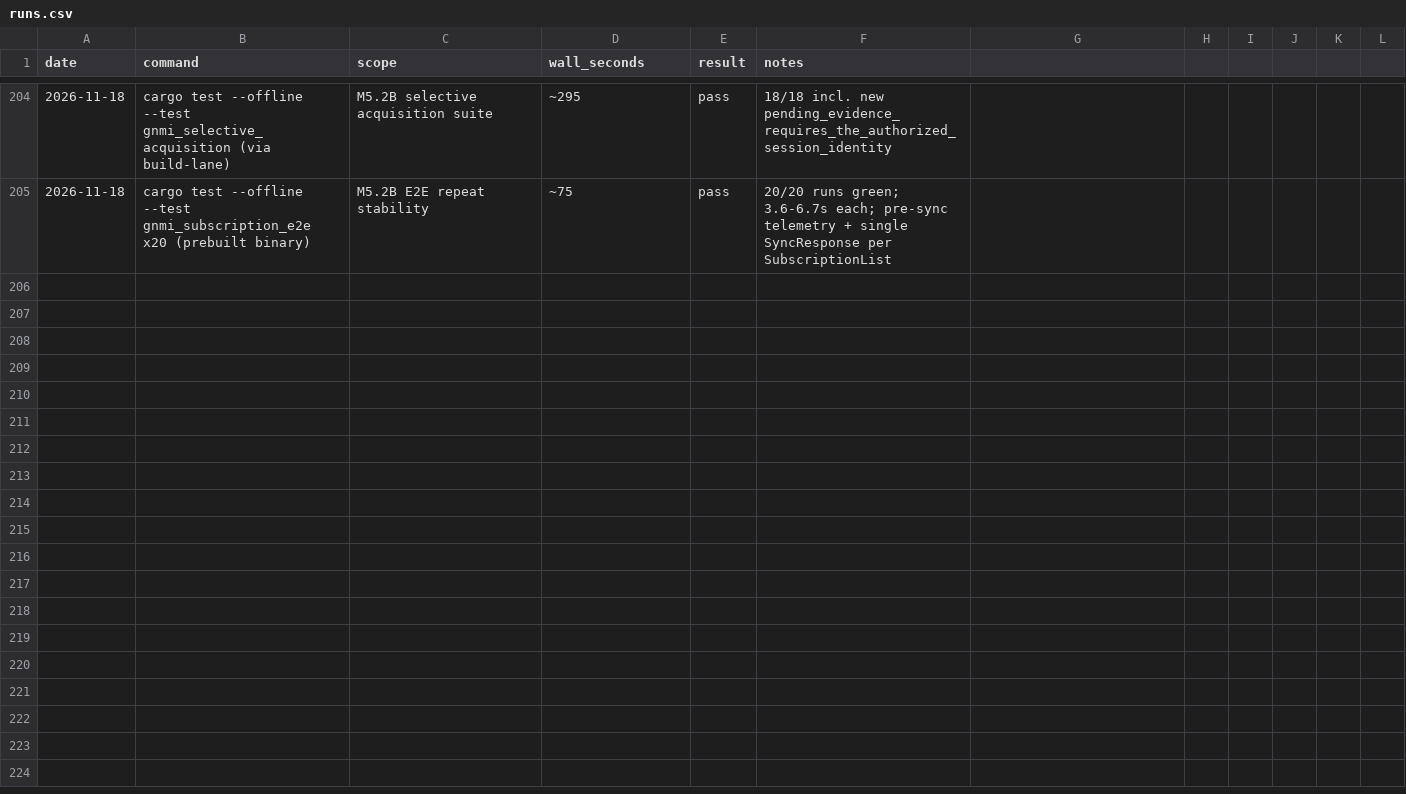
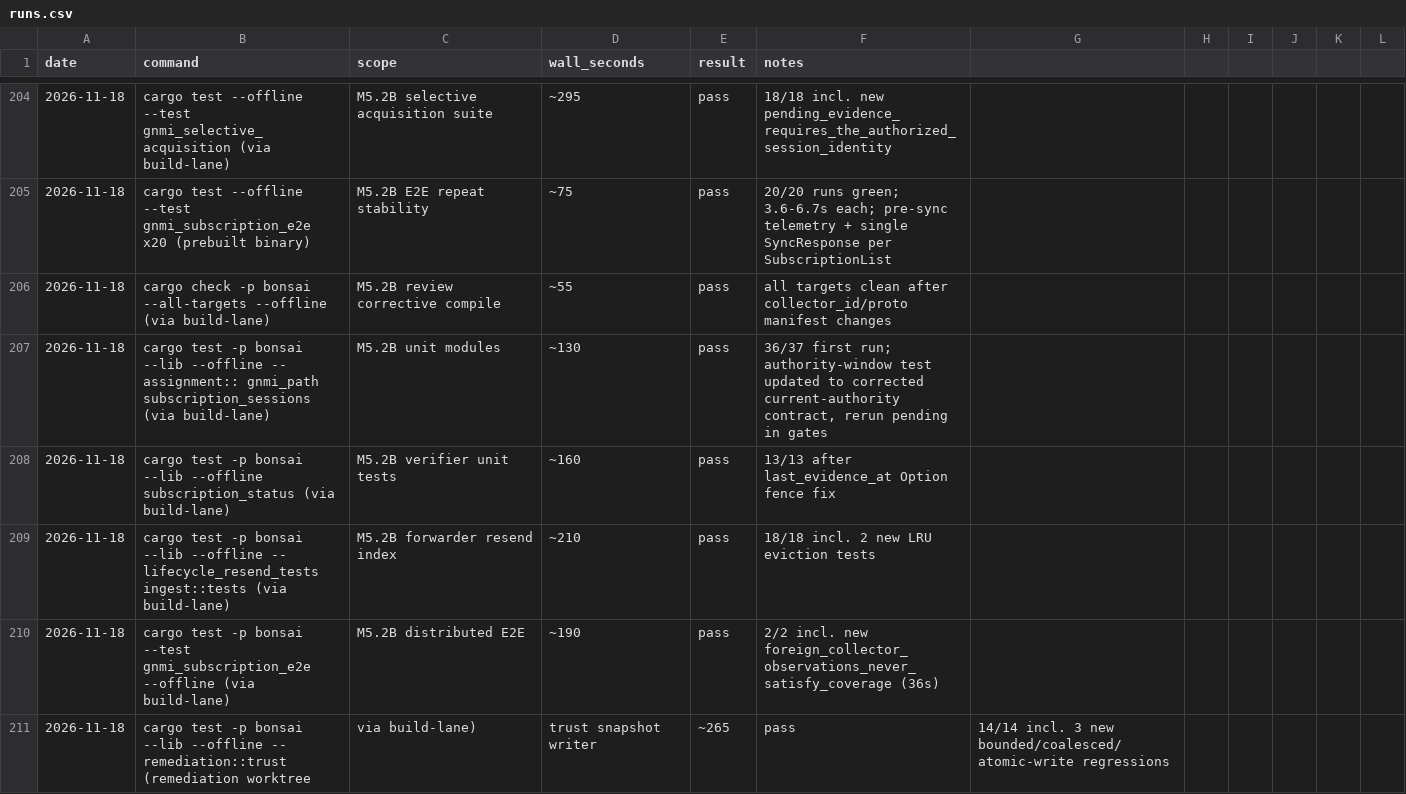
Before and after one commit to g-arjuna/bonsai, a CSV file: docs/build-times/runs.csv, drawn as a sheet; only a part is shown, gaps mark what is left out.

```diff
--- a/docs/build-times/runs.csv
+++ b/docs/build-times/runs.csv
@@ -205 +205,7 @@ date,command,scope,wall_seconds,result,notes
 2026-11-18,cargo test --offline --test gnmi_subscription_e2e x20 (prebuilt binary),M5.2B E2E repeat stability,~75,"pass","20/20 runs green; 3.6-6.7s each; pre-sync telemetry + single SyncResponse per SubscriptionList"
+2026-11-18,cargo check -p bonsai --all-targets --offline (via build-lane),M5.2B review corrective compile,~55,"pass","all targets clean after collector_id/proto manifest changes"
+2026-11-18,cargo test -p bonsai --lib --offline -- assignment:: gnmi_path subscription_sessions (via build-lane),M5.2B unit modules,~130,"pass","36/37 first run; authority-window test updated to corrected current-authority contract, rerun pending in gates"
+2026-11-18,cargo test -p bonsai --lib --offline subscription_status (via build-lane),M5.2B verifier unit tests,~160,"pass","13/13 after last_evidence_at Option fence fix"
+2026-11-18,cargo test -p bonsai --lib --offline -- lifecycle_resend_tests ingest::tests (via build-lane),M5.2B forwarder resend index,~210,"pass","18/18 incl. 2 new LRU eviction tests"
+2026-11-18,cargo test -p bonsai --test gnmi_subscription_e2e --offline (via build-lane),M5.2B distributed E2E,~190,"pass","2/2 incl. new foreign_collector_observations_never_satisfy_coverage (36s)"
+2026-11-18,cargo test -p bonsai --lib --offline -- remediation::trust (remediation worktree, via build-lane),trust snapshot writer,~265,"pass","14/14 incl. 3 new bounded/coalesced/atomic-write regressions"
```
Also changed, not shown: 1 other file.
